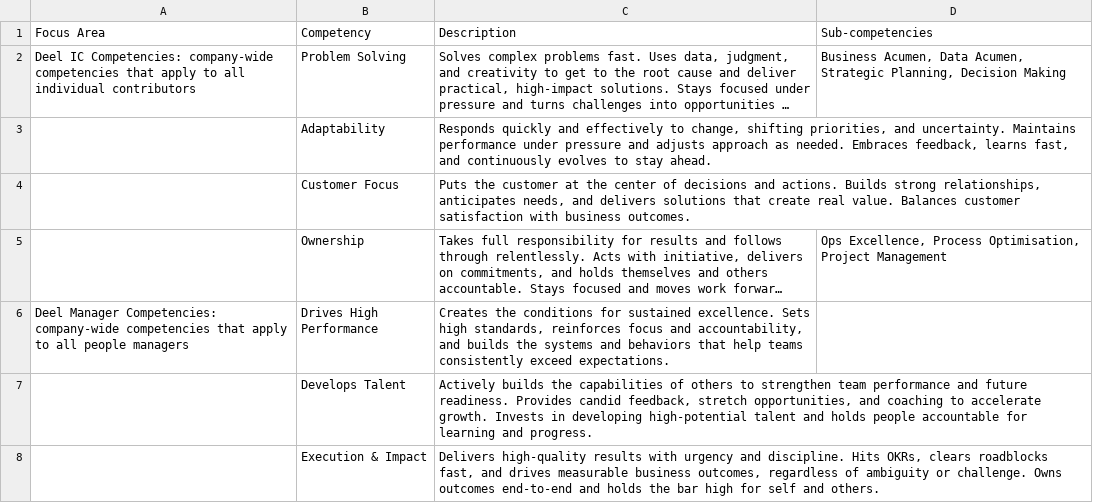
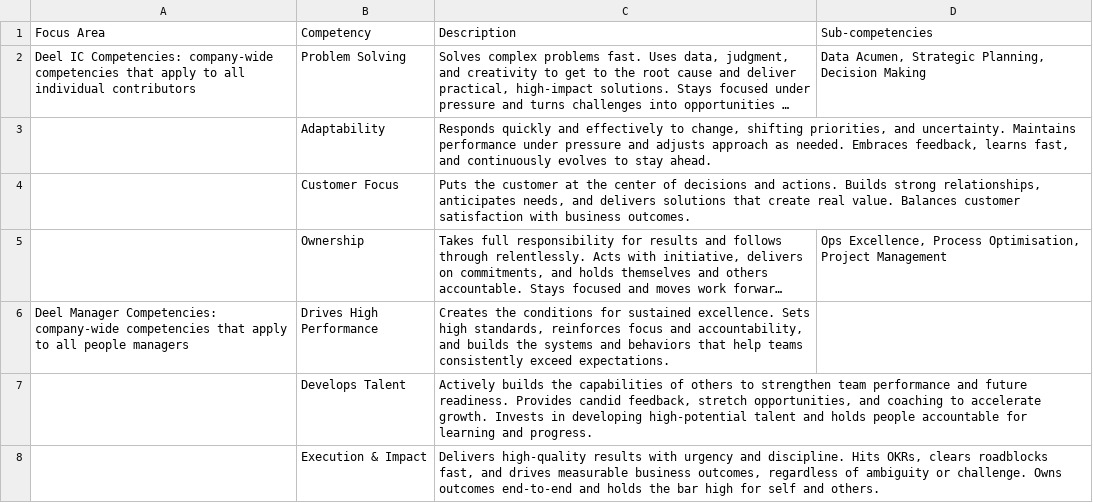
Before and after one commit to avi-ashkenazi-deel/Design-rubrics, a CSV file: disciplines/Deel/Competencies.csv, drawn as a sheet; long unchanged cells end in …; the diff names each change by its address in the sheet, - before the commit and + after, or states it on an @@ line.

```diff
--- a/disciplines/Deel/Competencies.csv
+++ b/disciplines/Deel/Competencies.csv
-D2 (Sub-competencies): Business Acumen, Data Acumen,…
+D2 (Sub-competencies): Data Acumen,…
```
Also changed, not shown: Ladders/Design/Management.csv, 3 other files.
